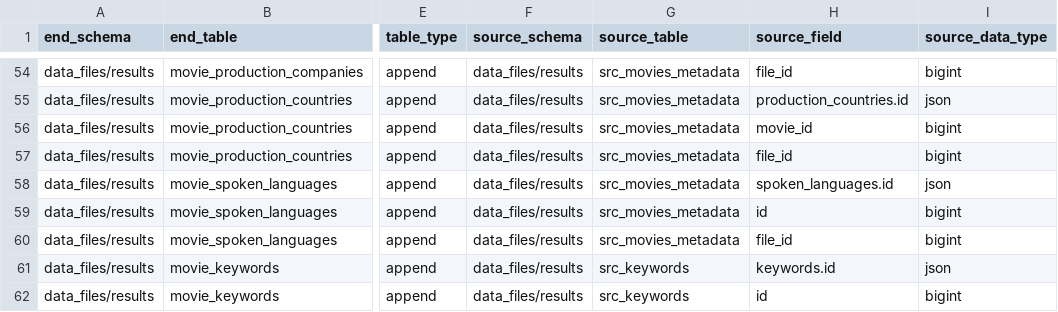
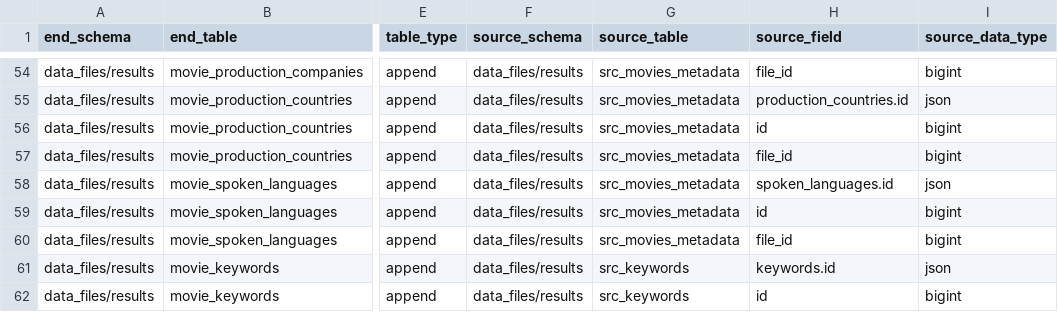
Before and after one commit to AmeliaMaier/data-engineer-project, a CSV file: src/data_files/results/data_mapping.csv, drawn as a sheet; only a part is shown, gaps mark what is left out; the diff names each change by its address in the sheet, - before the commit and + after, or states it on an @@ line.

```diff
--- a/src/data_files/results/data_mapping.csv
+++ b/src/data_files/results/data_mapping.csv
-H56 (source_field): movie_id
+H56 (source_field): id
```
Also changed, not shown: 1 other file.
